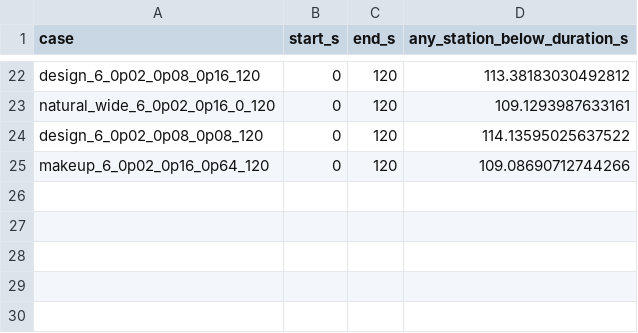
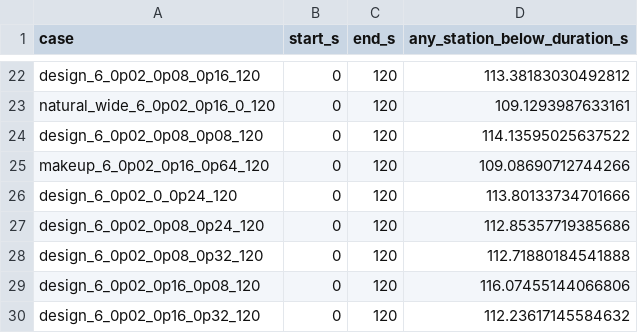
Before and after one commit to LYUml/polyu_bse3322, a CSV file: 05_Calculations/design_excursion_durations.csv, drawn as a sheet; only a part is shown, gaps mark what is left out; the diff names each change by its address in the sheet, - before the commit and + after, or states it on an @@ line.

Commit message:
Complete archived excursion durations for the original search grid

```diff
--- a/05_Calculations/design_excursion_durations.csv
+++ b/05_Calculations/design_excursion_durations.csv
+row 26: design_6_0p02_0_0p24_120 | 0 | 120 | 113.80133734701666
+row 27: design_6_0p02_0p08_0p24_120 | 0 | 120 | 112.85357719385686
+row 28: design_6_0p02_0p08_0p32_120 | 0 | 120 | 112.71880184541888
+row 29: design_6_0p02_0p16_0p08_120 | 0 | 120 | 116.07455144066806
+row 30: design_6_0p02_0p16_0p32_120 | 0 | 120 | 112.23617145584632
```
